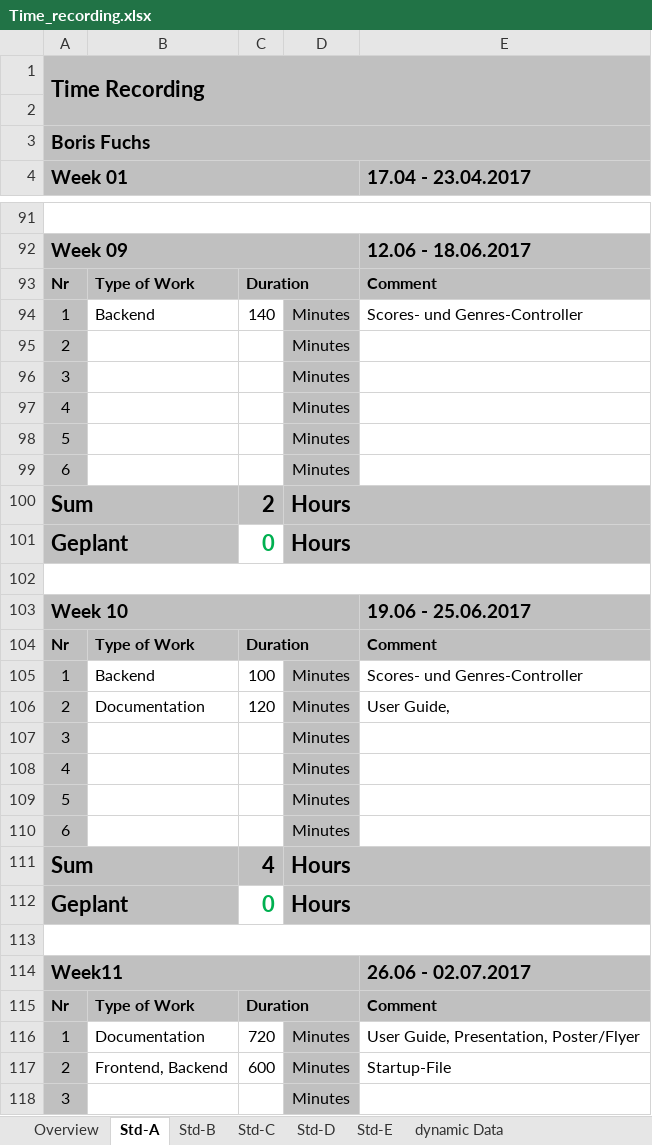
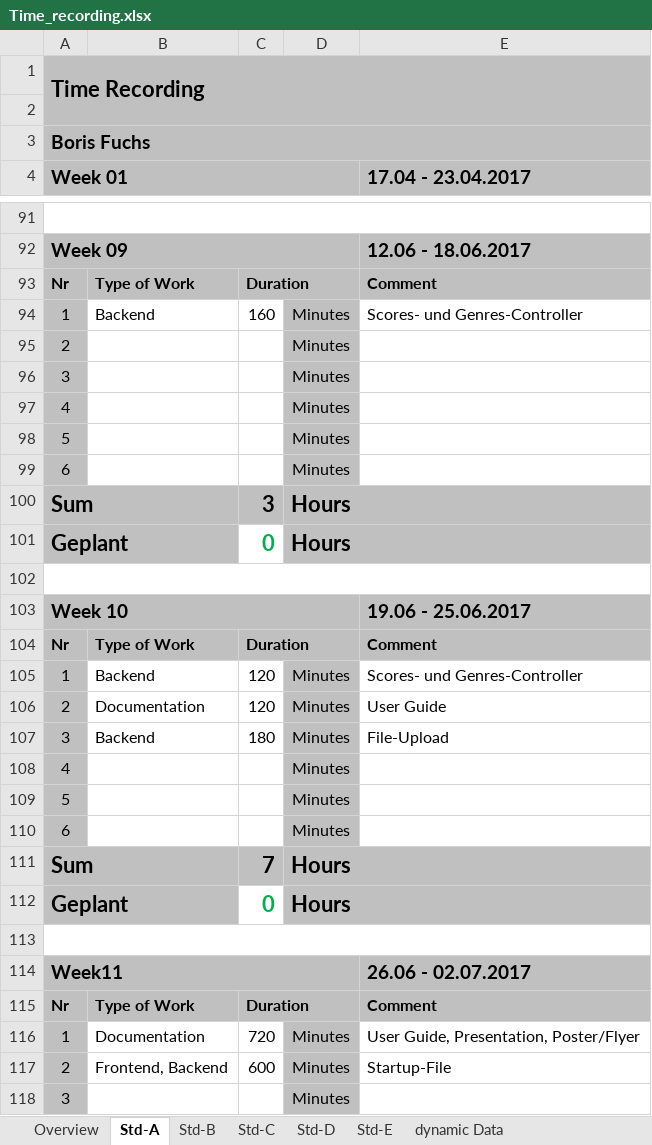
Before and after one commit to paulisch/archivist, an Excel workbook: Documentation/ProjectDocumentation/Time_recording.xlsx, sheet Std-A, drawn as a sheet; only a part is shown, gaps mark what is left out; values as stored, in another font and other column widths than the file's, no borders; the diff names each change by its address in the sheet, - before the commit and + after, or states it on an @@ line.

```diff
--- a/Documentation/ProjectDocumentation/Time_recording.xlsx (sheet Std-A)
+++ b/Documentation/ProjectDocumentation/Time_recording.xlsx (sheet Std-A)
-C94: 140
+C94: 160
-C100: 2
+C100: 3
-C105: 100
+C105: 120
-E106 (17.04 - 23.04.2017): User Guide,
+E106 (17.04 - 23.04.2017): User Guide
-B107: (empty)
+B107: Backend
-C107: (empty)
+C107: 180
-E107 (17.04 - 23.04.2017): (empty)
+E107 (17.04 - 23.04.2017): File-Upload
-C111: 4
+C111: 7
```
Also changed, not shown: sheet Overview, sheet Std-B.
